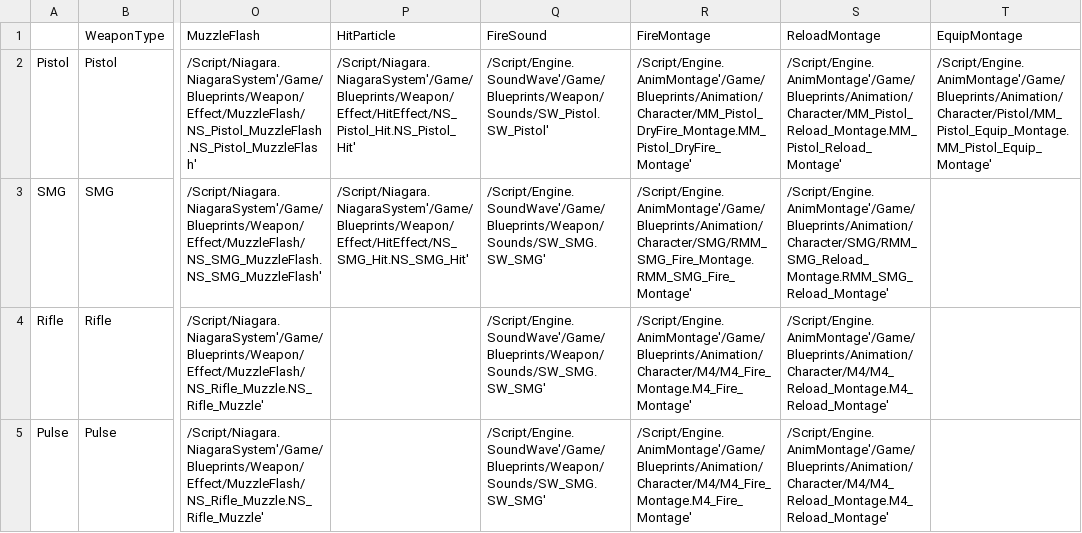
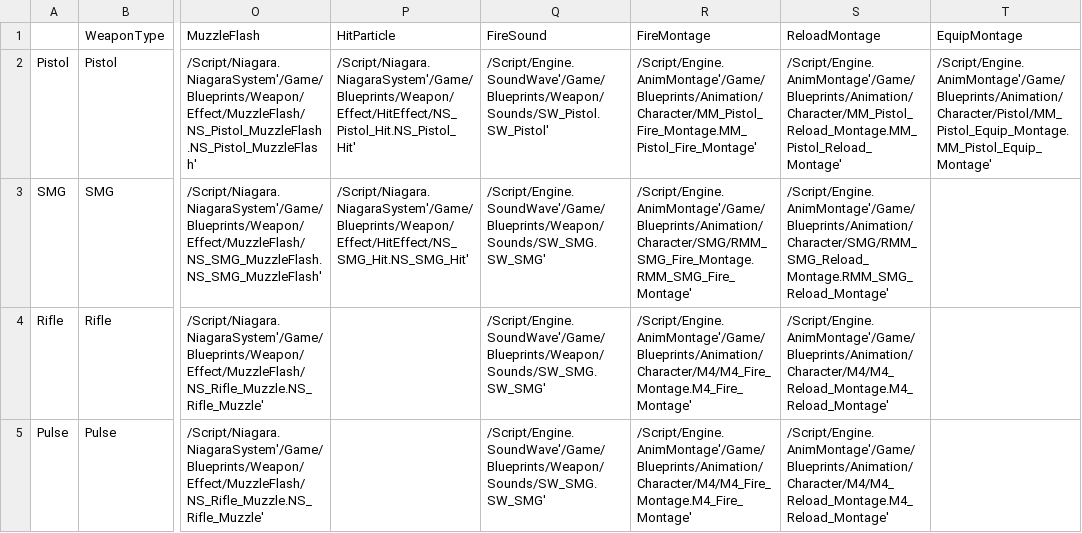
Before and after one commit to BaekSeungSu/Protocol9, a CSV file: Data/WeaponDataTable.csv, drawn as a sheet; only a part is shown, gaps mark what is left out; the diff names each change by its address in the sheet, - before the commit and + after, or states it on an @@ line.

Commit message:
Pistol 무기 데이터 수정: DryFire 애니메이션을 Fire 애니메이션으로 변경

```diff
--- a/Data/WeaponDataTable.csv
+++ b/Data/WeaponDataTable.csv
-R2 (FireMontage): /Script/Engine.AnimMontage'/Game/Blueprints/Animation/Character/MM_Pistol_DryFire_Montage.MM_Pistol_DryFire_Montage'
+R2 (FireMontage): /Script/Engine.AnimMontage'/Game/Blueprints/Animation/Character/MM_Pistol_Fire_Montage.MM_Pistol_Fire_Montage'
```
Also changed, not shown: 1 other file.
